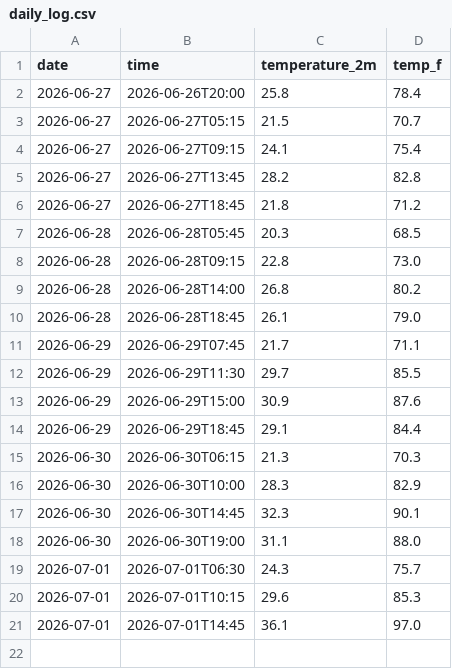
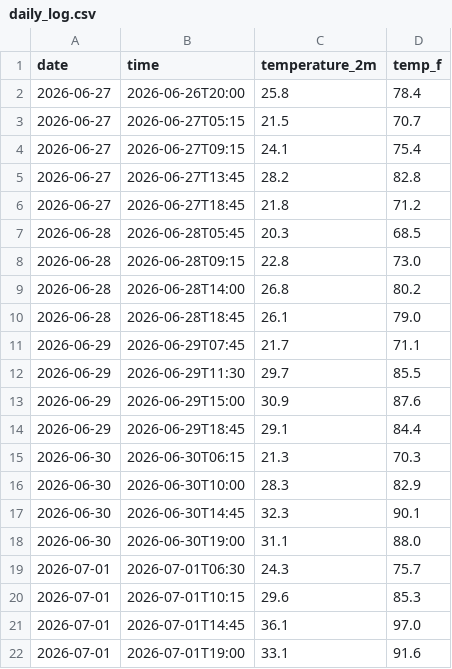
Before and after one commit to Diddy-hub/yosemite-weather-tracker, a CSV file: daily_log.csv, drawn as a sheet; the diff names each change by its address in the sheet, - before the commit and + after, or states it on an @@ line.

```diff
--- a/daily_log.csv
+++ b/daily_log.csv
+row 22: 2026-07-01 | 2026-07-01T19:00 | 33.1 | 91.6
```
Also changed, not shown: 2 other files.
